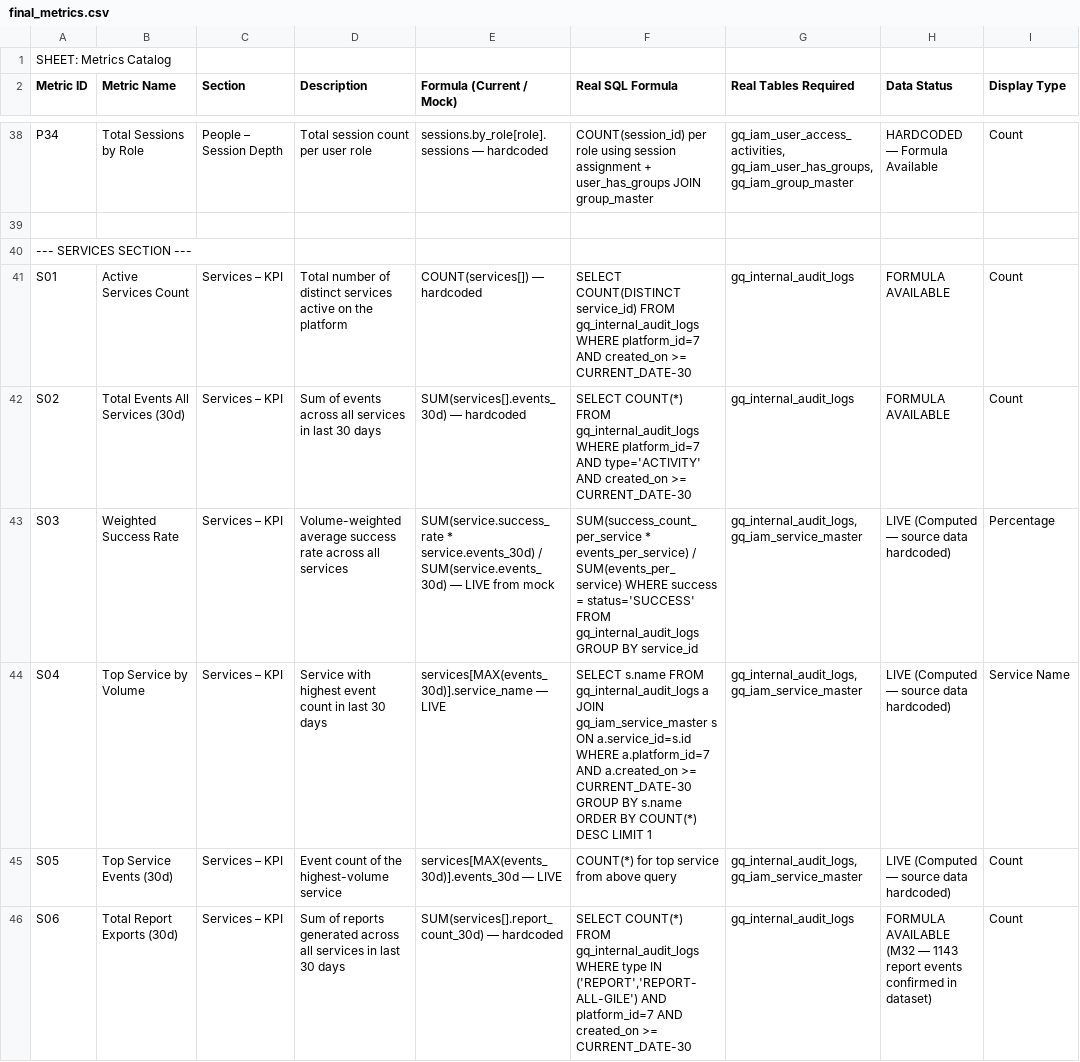
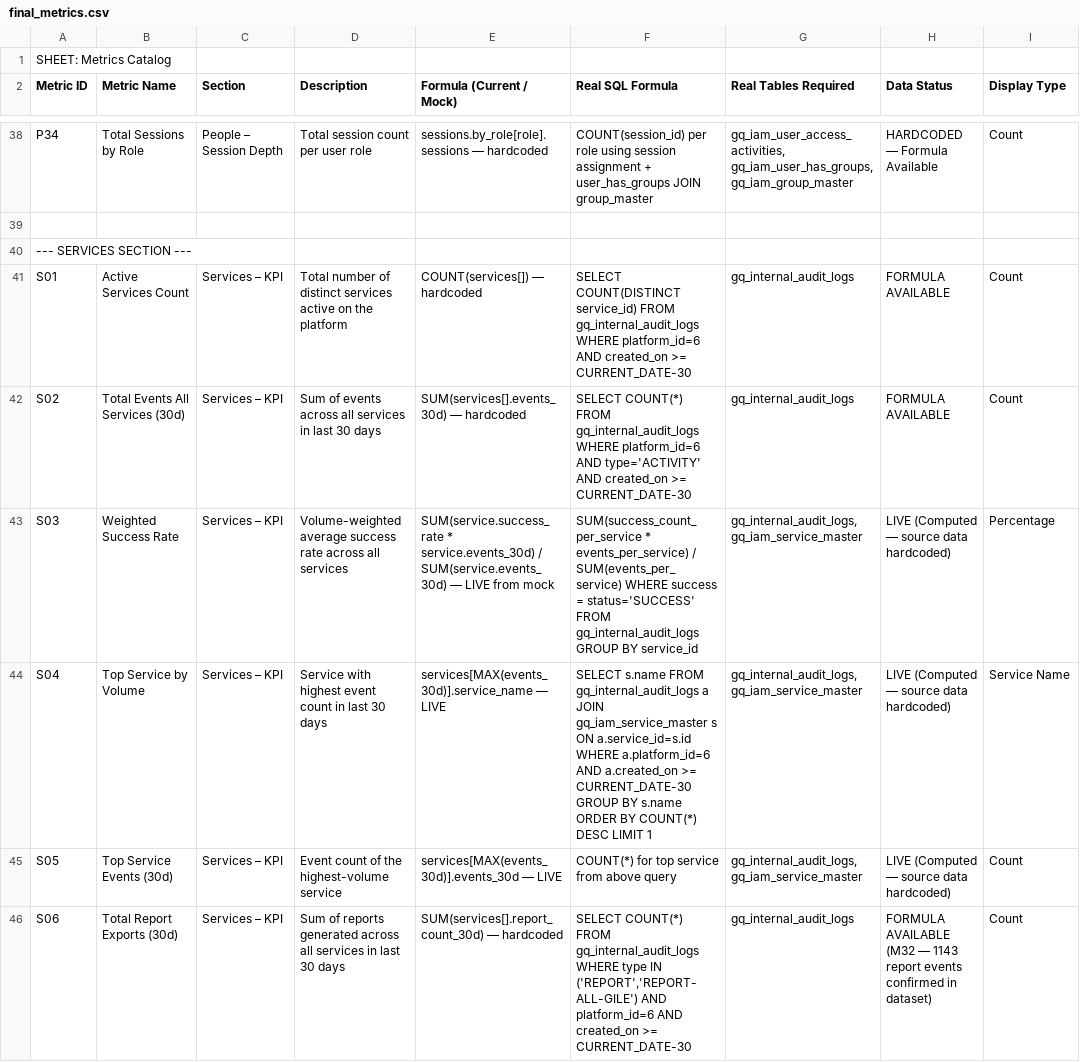
Before and after one commit to ashutoshbajpai-lab/grayquest-iam-dashboard, a CSV file: docs/final_metrics.csv, drawn as a sheet; only a part is shown, gaps mark what is left out; the diff covers the shown part only.

```diff
--- a/docs/final_metrics.csv
+++ b/docs/final_metrics.csv
@@ -40,7 +40,7 @@ P34,Total Sessions by Role,People – Session Depth,"Total session count per use
 --- SERVICES SECTION ---,,,,,,,,
-S01,Active Services Count,Services – KPI,"Total number of distinct services active on the platform","COUNT(services[]) — hardcoded","SELECT COUNT(DISTINCT service_id) FROM gq_internal_audit_logs WHERE platform_id=7 AND created_on >= CURRENT_DATE-30","gq_internal_audit_logs","FORMULA AVAILABLE",Count
-S02,Total Events All Services (30d),Services – KPI,"Sum of events across all services in last 30 days","SUM(services[].events_30d) — hardcoded","SELECT COUNT(*) FROM gq_internal_audit_logs WHERE platform_id=7 AND type='ACTIVITY' AND created_on >= CURRENT_DATE-30","gq_internal_audit_logs","FORMULA AVAILABLE",Count
+S01,Active Services Count,Services – KPI,"Total number of distinct services active on the platform","COUNT(services[]) — hardcoded","SELECT COUNT(DISTINCT service_id) FROM gq_internal_audit_logs WHERE platform_id=6 AND created_on >= CURRENT_DATE-30","gq_internal_audit_logs","FORMULA AVAILABLE",Count
+S02,Total Events All Services (30d),Services – KPI,"Sum of events across all services in last 30 days","SUM(services[].events_30d) — hardcoded","SELECT COUNT(*) FROM gq_internal_audit_logs WHERE platform_id=6 AND type='ACTIVITY' AND created_on >= CURRENT_DATE-30","gq_internal_audit_logs","FORMULA AVAILABLE",Count
 S03,Weighted Success Rate,Services – KPI,"Volume-weighted average success rate across all services","SUM(service.success_rate * service.events_30d) / SUM(service.events_30d) — LIVE from mock","SUM(success_count_per_service * events_per_service) / SUM(events_per_service) WHERE success = status='SUCCESS' FROM gq_internal_audit_logs GROUP BY service_id","gq_internal_audit_logs, gq_iam_service_master","LIVE (Computed — source data hardcoded)",Percentage
-S04,Top Service by Volume,Services – KPI,"Service with highest event count in last 30 days","services[MAX(events_30d)].service_name — LIVE","SELECT s.name FROM gq_internal_audit_logs a JOIN gq_iam_service_master s ON a.service_id=s.id WHERE a.platform_id=7 AND a.created_on >= CURRENT_DATE-30 GROUP BY s.name ORDER BY COUNT(*) DESC LIMIT 1","gq_internal_audit_logs, gq_iam_service_master","LIVE (Computed — source data hardcoded)",Service Name
+S04,Top Service by Volume,Services – KPI,"Service with highest event count in last 30 days","services[MAX(events_30d)].service_name — LIVE","SELECT s.name FROM gq_internal_audit_logs a JOIN gq_iam_service_master s ON a.service_id=s.id WHERE a.platform_id=6 AND a.created_on >= CURRENT_DATE-30 GROUP BY s.name ORDER BY COUNT(*) DESC LIMIT 1","gq_internal_audit_logs, gq_iam_service_master","LIVE (Computed — source data hardcoded)",Service Name
 S05,Top Service Events (30d),Services – KPI,"Event count of the highest-volume service","services[MAX(events_30d)].events_30d — LIVE","COUNT(*) for top service from above query","gq_internal_audit_logs, gq_iam_service_master","LIVE (Computed — source data hardcoded)",Count
-S06,Total Report Exports (30d),Services – KPI,"Sum of reports generated across all services in last 30 days","SUM(services[].report_count_30d) — hardcoded","SELECT COUNT(*) FROM gq_internal_audit_logs WHERE type IN ('REPORT','REPORT-ALL-GILE') AND platform_id=7 AND created_on >= CURRENT_DATE-30","gq_internal_audit_logs","FORMULA AVAILABLE (M32 — 1143 report events confirmed in dataset)",Count
+S06,Total Report Exports (30d),Services – KPI,"Sum of reports generated across all services in last 30 days","SUM(services[].report_count_30d) — hardcoded","SELECT COUNT(*) FROM gq_internal_audit_logs WHERE type IN ('REPORT','REPORT-ALL-GILE') AND platform_id=6 AND created_on >= CURRENT_DATE-30","gq_internal_audit_logs","FORMULA AVAILABLE (M32 — 1143 report events confirmed in dataset)",Count
```
Also changed, not shown: 1 added row and 63 edited cells elsewhere in this file, 4 other files.
